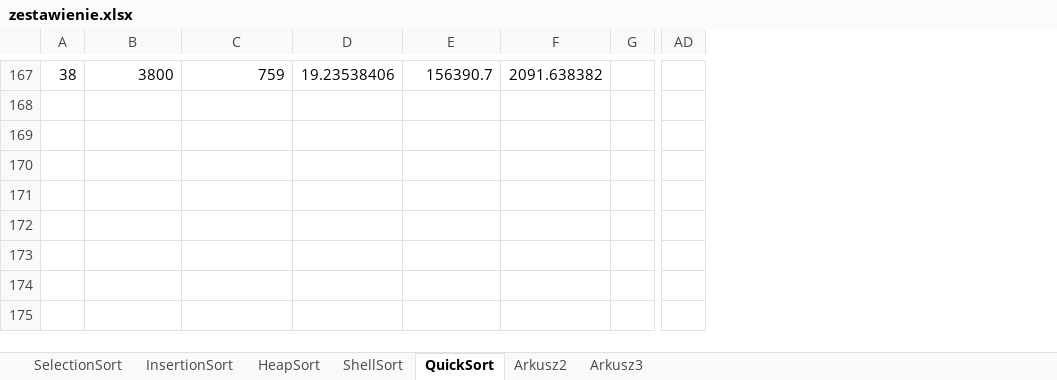
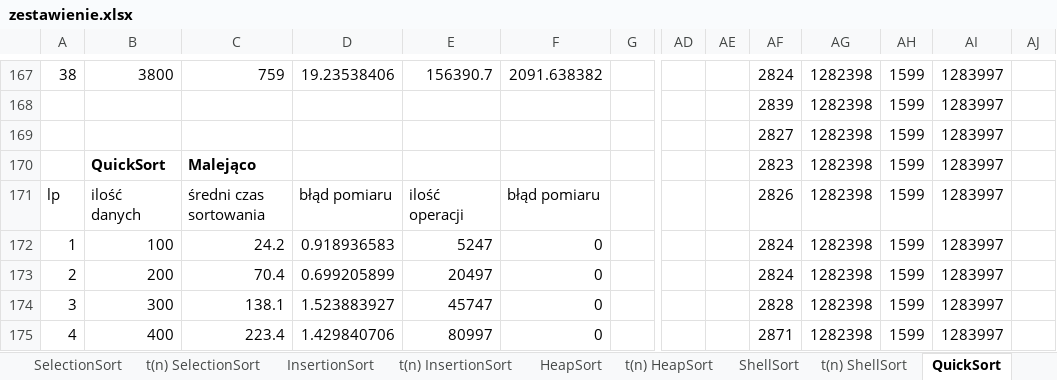
Before and after one commit to jboszkiewicz/AiSD_Sortowanie, an Excel workbook: Sprawko/zestawienie.xlsx, sheet QuickSort, drawn as a sheet; only a part is shown, gaps mark what is left out; values as stored, in another font and other column widths than the file's, no borders; the diff covers the shown part only; the diff names each change by its address in the sheet, - before the commit and + after, or states it on an @@ line.

```diff
--- a/Sprawko/zestawienie.xlsx (sheet QuickSort)
+++ b/Sprawko/zestawienie.xlsx (sheet QuickSort)
+sheet tab: t(n) SelectionSort
+sheet tab: t(n) InsertionSort
+sheet tab: t(n) HeapSort
+sheet tab: t(n) ShellSort
+column AE, empty
+column AF, rows 167-175: 2824 | 2839 | 2827 | 2823 | 2826 | 2824 | 2824 | 2828 | 2871
+column AG, rows 167-175: all 1282398
+column AH, rows 167-175: all 1599
+column AI, rows 167-175: all 1283997
+column AJ, empty
-B170: (empty)
+B170: QuickSort
-C170: (empty)
+C170: Malejąco
-A171: (empty)
+A171: lp
-B171: (empty)
+B171: ilość danych
-C171: (empty)
+C171: średni czas sortowania
-D171: (empty)
+D171: błąd pomiaru
-E171: (empty)
+E171: ilość operacji
-F171: (empty)
+F171: błąd pomiaru
-A172: (empty)
+A172: 1
-B172: (empty)
+B172: 100
-C172: (empty)
+C172: 24.2
-D172: (empty)
+D172: 0.918936583
-E172: (empty)
+E172: 5247
-F172:F175: (empty)
+F172:F175: 0
-A173: (empty)
+A173: 2
-B173: (empty)
+B173: 200
-C173: (empty)
+C173: 70.4
-D173: (empty)
+D173: 0.699205899
-E173: (empty)
+E173: 20497
-A174: (empty)
+A174: 3
-B174: (empty)
+B174: 300
-C174: (empty)
+C174: 138.1
-D174: (empty)
+D174: 1.523883927
-E174: (empty)
+E174: 45747
-A175: (empty)
+A175: 4
-B175: (empty)
+B175: 400
-C175: (empty)
+C175: 223.4
-D175: (empty)
+D175: 1.429840706
-E175: (empty)
+E175: 80997
```
Also changed, not shown: 204 edited cells elsewhere in this sheet, sheet ShellSort, sheet HeapSort, sheet SelectionSort, sheet InsertionSort, other sheet tabs, charts or pictures, 5 other files.
